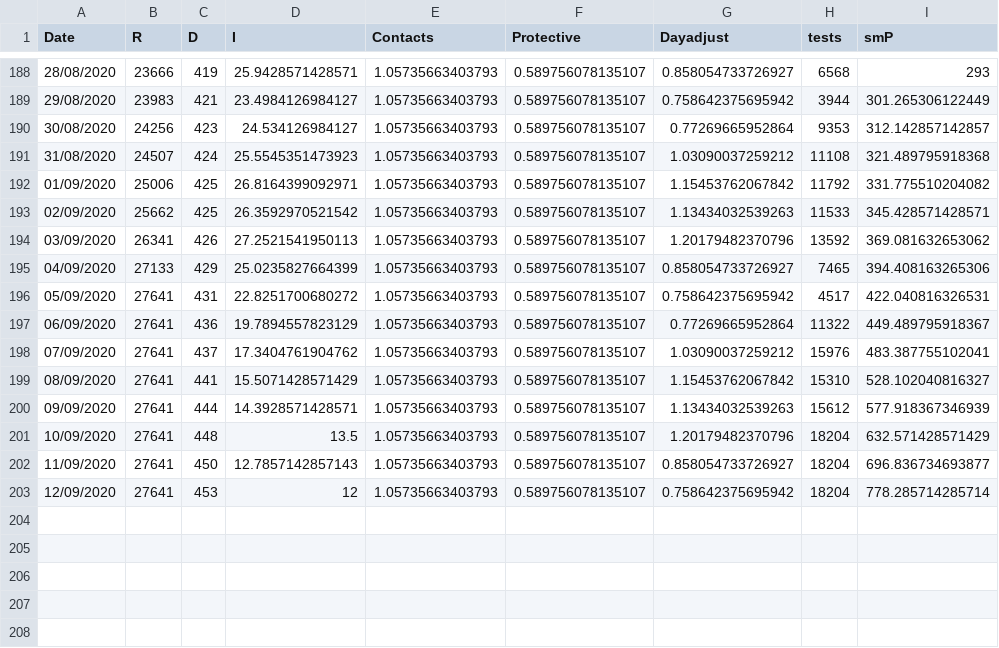
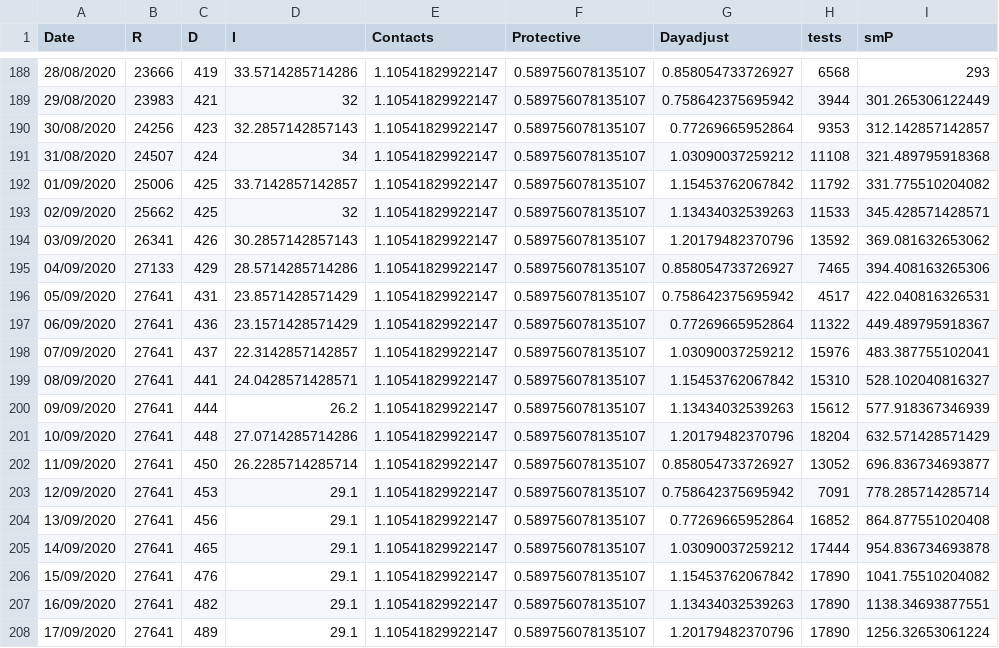
Before and after one commit to cyberklezmer/seir, a CSV file: input/cz.csv, drawn as a sheet; only a part is shown, gaps mark what is left out; the diff covers the shown part only.

```diff
--- a/input/cz.csv
+++ b/input/cz.csv
@@ -188,16 +188,21 @@ Date,R,D,I,Contacts,Protective,Dayadjust,tests,smP
-28/08/2020,23666,419,25.9428571428571,1.05735663403793,0.589756078135107,0.858054733726927,6568,293
-29/08/2020,23983,421,23.4984126984127,1.05735663403793,0.589756078135107,0.758642375695942,3944,301.265306122449
-30/08/2020,24256,423,24.534126984127,1.05735663403793,0.589756078135107,0.77269665952864,9353,312.142857142857
-31/08/2020,24507,424,25.5545351473923,1.05735663403793,0.589756078135107,1.03090037259212,11108,321.489795918368
-01/09/2020,25006,425,26.8164399092971,1.05735663403793,0.589756078135107,1.15453762067842,11792,331.775510204082
-02/09/2020,25662,425,26.3592970521542,1.05735663403793,0.589756078135107,1.13434032539263,11533,345.428571428571
-03/09/2020,26341,426,27.2521541950113,1.05735663403793,0.589756078135107,1.20179482370796,13592,369.081632653062
-04/09/2020,27133,429,25.0235827664399,1.05735663403793,0.589756078135107,0.858054733726927,7465,394.408163265306
-05/09/2020,27641,431,22.8251700680272,1.05735663403793,0.589756078135107,0.758642375695942,4517,422.040816326531
-06/09/2020,27641,436,19.7894557823129,1.05735663403793,0.589756078135107,0.77269665952864,11322,449.489795918367
-07/09/2020,27641,437,17.3404761904762,1.05735663403793,0.589756078135107,1.03090037259212,15976,483.387755102041
-08/09/2020,27641,441,15.5071428571429,1.05735663403793,0.589756078135107,1.15453762067842,15310,528.102040816327
-09/09/2020,27641,444,14.3928571428571,1.05735663403793,0.589756078135107,1.13434032539263,15612,577.918367346939
-10/09/2020,27641,448,13.5,1.05735663403793,0.589756078135107,1.20179482370796,18204,632.571428571429
-11/09/2020,27641,450,12.7857142857143,1.05735663403793,0.589756078135107,0.858054733726927,18204,696.836734693877
-12/09/2020,27641,453,12,1.05735663403793,0.589756078135107,0.758642375695942,18204,778.285714285714
+28/08/2020,23666,419,33.5714285714286,1.10541829922147,0.589756078135107,0.858054733726927,6568,293
+29/08/2020,23983,421,32,1.10541829922147,0.589756078135107,0.758642375695942,3944,301.265306122449
+30/08/2020,24256,423,32.2857142857143,1.10541829922147,0.589756078135107,0.77269665952864,9353,312.142857142857
+31/08/2020,24507,424,34,1.10541829922147,0.589756078135107,1.03090037259212,11108,321.489795918368
+01/09/2020,25006,425,33.7142857142857,1.10541829922147,0.589756078135107,1.15453762067842,11792,331.775510204082
+02/09/2020,25662,425,32,1.10541829922147,0.589756078135107,1.13434032539263,11533,345.428571428571
+03/09/2020,26341,426,30.2857142857143,1.10541829922147,0.589756078135107,1.20179482370796,13592,369.081632653062
+04/09/2020,27133,429,28.5714285714286,1.10541829922147,0.589756078135107,0.858054733726927,7465,394.408163265306
+05/09/2020,27641,431,23.8571428571429,1.10541829922147,0.589756078135107,0.758642375695942,4517,422.040816326531
+06/09/2020,27641,436,23.1571428571429,1.10541829922147,0.589756078135107,0.77269665952864,11322,449.489795918367
+07/09/2020,27641,437,22.3142857142857,1.10541829922147,0.589756078135107,1.03090037259212,15976,483.387755102041
+08/09/2020,27641,441,24.0428571428571,1.10541829922147,0.589756078135107,1.15453762067842,15310,528.102040816327
+09/09/2020,27641,444,26.2,1.10541829922147,0.589756078135107,1.13434032539263,15612,577.918367346939
+10/09/2020,27641,448,27.0714285714286,1.10541829922147,0.589756078135107,1.20179482370796,18204,632.571428571429
+11/09/2020,27641,450,26.2285714285714,1.10541829922147,0.589756078135107,0.858054733726927,13052,696.836734693877
+12/09/2020,27641,453,29.1,1.10541829922147,0.589756078135107,0.758642375695942,7091,778.285714285714
+13/09/2020,27641,456,29.1,1.10541829922147,0.589756078135107,0.77269665952864,16852,864.877551020408
+14/09/2020,27641,465,29.1,1.10541829922147,0.589756078135107,1.03090037259212,17444,954.836734693878
+15/09/2020,27641,476,29.1,1.10541829922147,0.589756078135107,1.15453762067842,17890,1041.75510204082
+16/09/2020,27641,482,29.1,1.10541829922147,0.589756078135107,1.13434032539263,17890,1138.34693877551
+17/09/2020,27641,489,29.1,1.10541829922147,0.589756078135107,1.20179482370796,17890,1256.32653061224
```
Also changed, not shown: 57 edited cells elsewhere in this file, input/cza.csv, 6 other files.
